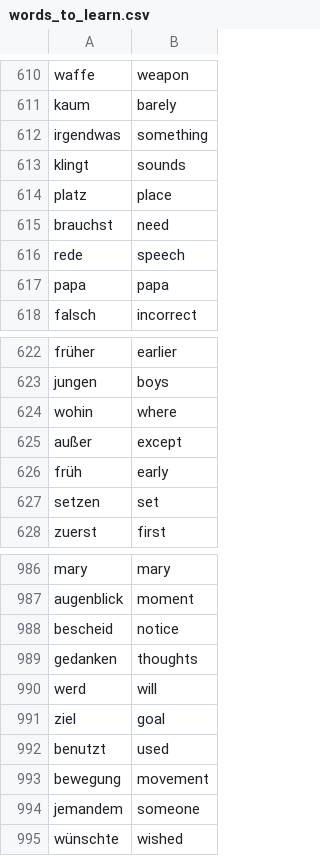
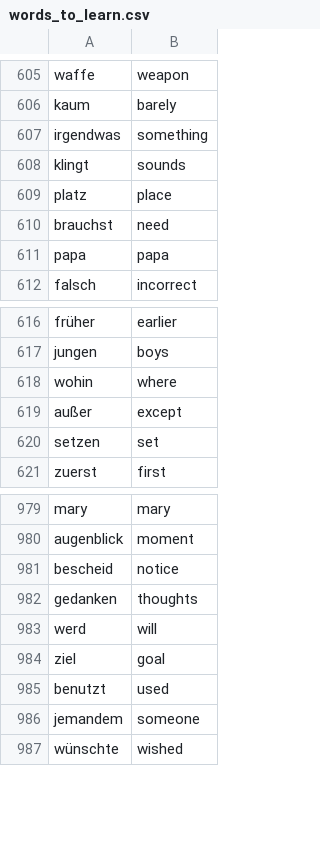
Before and after one commit to INFINITY-R13/Py-Day31, a CSV file: Flash-Card-Project/data/words_to_learn.csv, drawn as a sheet; only a part is shown, gaps mark what is left out; the diff covers the shown part only.

```diff
--- a/Flash-Card-Project/data/words_to_learn.csv
+++ b/Flash-Card-Project/data/words_to_learn.csv
@@ -615,3 +610,2 @@ platz,place
 brauchst,need
-rede,speech
 papa,papa
@@ -625,3 +619,2 @@ wohin,where
 außer,except
-früh,early
 setzen,set
@@ -992,3 +985,2 @@ ziel,goal
 benutzt,used
-bewegung,movement
 jemandem,someone
```
Also changed, not shown: 5 removed rows elsewhere in this file, 1 other file.
